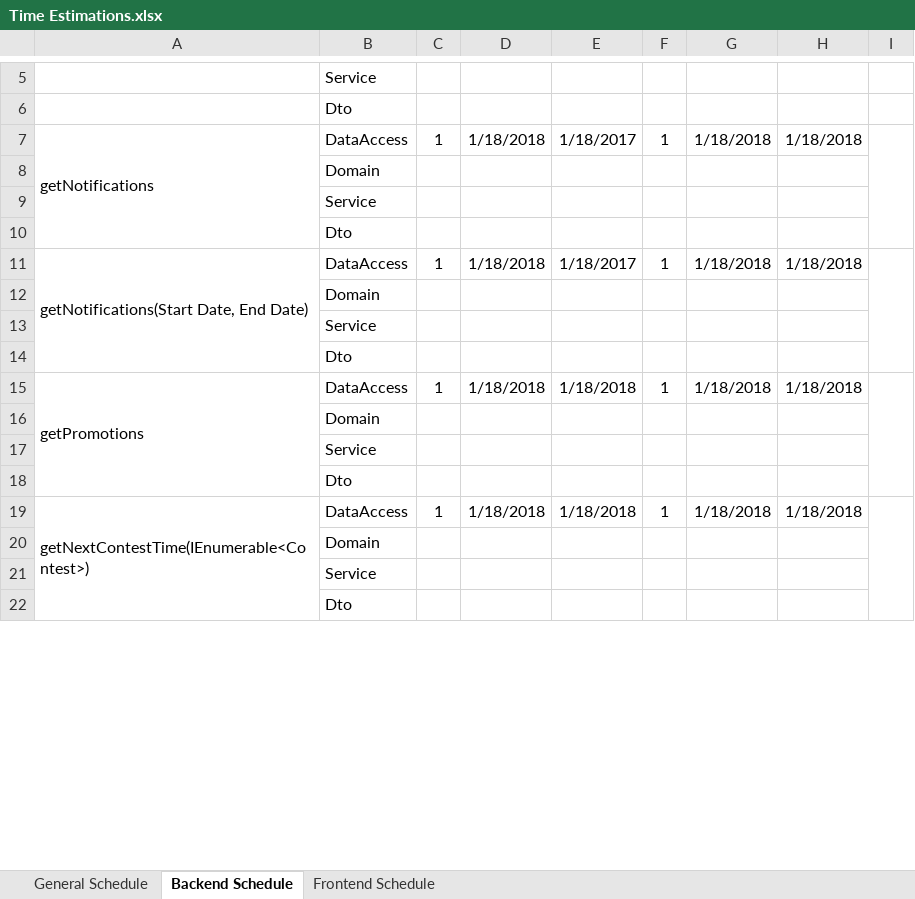
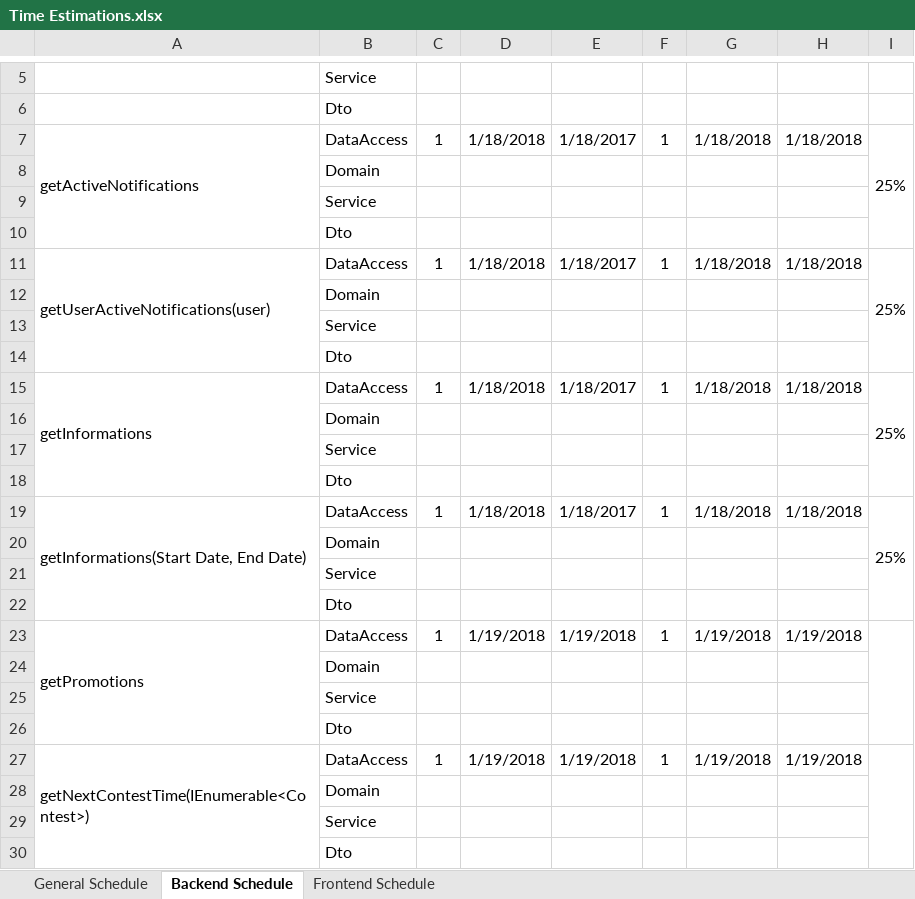
Before and after one commit to macc87/lagartija, an Excel workbook: schedules/Time Estimations.xlsx, sheet Backend Schedule, drawn as a sheet; only a part is shown, gaps mark what is left out; values as stored, in another font and other column widths than the file's, no borders; addresses are those after the commit; the diff names each change by its address in the sheet, - before the commit and + after, or states it on an @@ line.

Commit message:
[schedule] Modifying Time Estimations

```diff
--- a/schedules/Time Estimations.xlsx (sheet Backend Schedule)
+++ b/schedules/Time Estimations.xlsx (sheet Backend Schedule)
-A7: getNotifications
+A7: getActiveNotifications
-I7: (empty)
+I7: 25%
-A11: getNotifications(Start Date, End Date)
+A11: getUserActiveNotifications(user)
-I11: (empty)
+I11: 25%
-A15: getPromotions
+A15: getInformations
-E15: 1/18/2018
+E15: 1/18/2017
-I15: (empty)
+I15: 25%
+row 19: getInformations(Start Date, End Date) | DataAccess | 1 | 1/18/2018 | 1/18/2017 | 1 | 1/18/2018 | 1/18/2018 | 25%
+row 20:  | Domain
+row 21:  | Service
+row 22:  | Dto
+row 23: getPromotions | DataAccess | 1 | 1/19/2018 | 1/19/2018 | 1 | 1/19/2018 | 1/19/2018
+row 24:  | Domain
+row 25:  | Service
+row 26:  | Dto
-D27: 1/18/2018
+D27: 1/19/2018
-E27: 1/18/2018
+E27: 1/19/2018
-G27: 1/18/2018
+G27: 1/19/2018
-H27: 1/18/2018
+H27: 1/19/2018
```
Also changed, not shown: sheet General Schedule.
